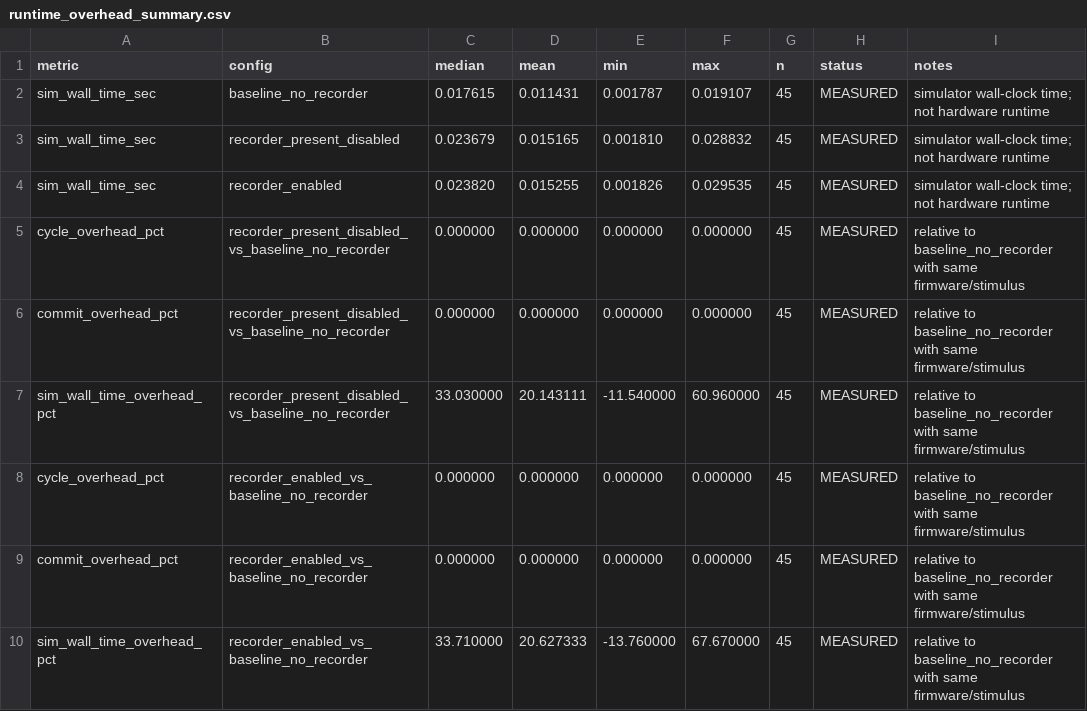
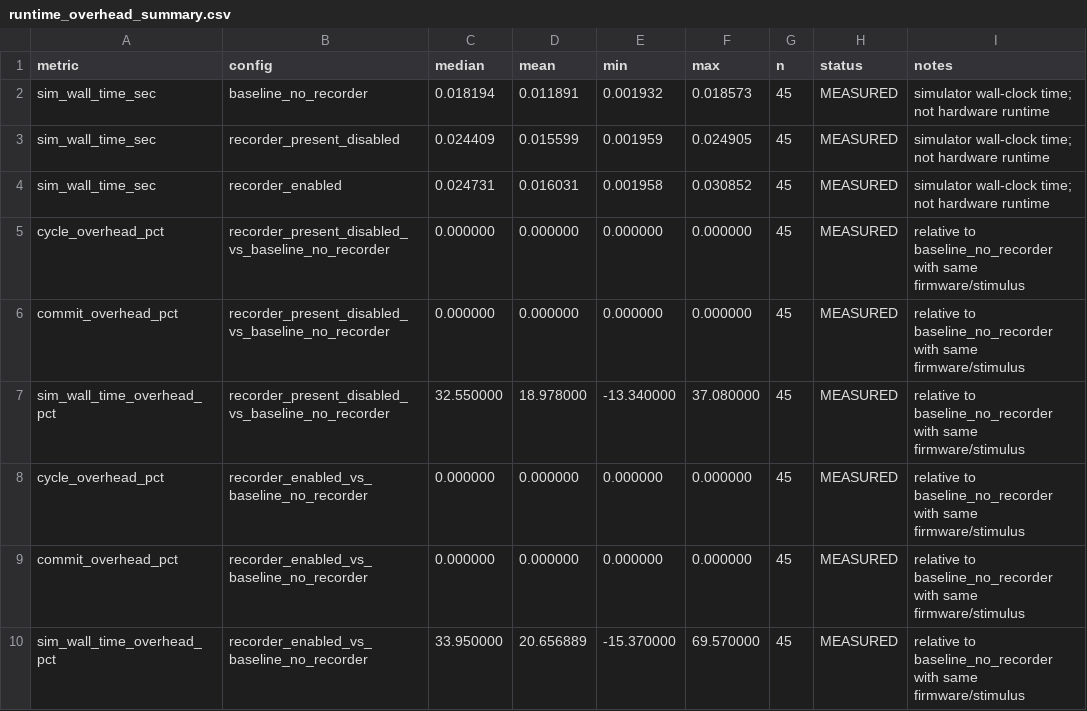
Before and after one commit to Tylerlee102/ASP-DAC, a CSV file: results/debug/final_submission_lock/results/processed/runtime_overhead_summary.csv, drawn as a sheet.

```diff
--- a/results/debug/final_submission_lock/results/processed/runtime_overhead_summary.csv
+++ b/results/debug/final_submission_lock/results/processed/runtime_overhead_summary.csv
@@ -1,10 +1,10 @@
 metric,config,median,mean,min,max,n,status,notes
-sim_wall_time_sec,baseline_no_recorder,0.017615,0.011431,0.001787,0.019107,45,MEASURED,simulator wall-clock time; not hardware runtime
-sim_wall_time_sec,recorder_present_disabled,0.023679,0.015165,0.001810,0.028832,45,MEASURED,simulator wall-clock time; not hardware runtime
-sim_wall_time_sec,recorder_enabled,0.023820,0.015255,0.001826,0.029535,45,MEASURED,simulator wall-clock time; not hardware runtime
+sim_wall_time_sec,baseline_no_recorder,0.018194,0.011891,0.001932,0.018573,45,MEASURED,simulator wall-clock time; not hardware runtime
+sim_wall_time_sec,recorder_present_disabled,0.024409,0.015599,0.001959,0.024905,45,MEASURED,simulator wall-clock time; not hardware runtime
+sim_wall_time_sec,recorder_enabled,0.024731,0.016031,0.001958,0.030852,45,MEASURED,simulator wall-clock time; not hardware runtime
 cycle_overhead_pct,recorder_present_disabled_vs_baseline_no_recorder,0.000000,0.000000,0.000000,0.000000,45,MEASURED,relative to baseline_no_recorder with same firmware/stimulus
 commit_overhead_pct,recorder_present_disabled_vs_baseline_no_recorder,0.000000,0.000000,0.000000,0.000000,45,MEASURED,relative to baseline_no_recorder with same firmware/stimulus
-sim_wall_time_overhead_pct,recorder_present_disabled_vs_baseline_no_recorder,33.030000,20.143111,-11.540000,60.960000,45,MEASURED,relative to baseline_no_recorder with same firmware/stimulus
+sim_wall_time_overhead_pct,recorder_present_disabled_vs_baseline_no_recorder,32.550000,18.978000,-13.340000,37.080000,45,MEASURED,relative to baseline_no_recorder with same firmware/stimulus
 cycle_overhead_pct,recorder_enabled_vs_baseline_no_recorder,0.000000,0.000000,0.000000,0.000000,45,MEASURED,relative to baseline_no_recorder with same firmware/stimulus
 commit_overhead_pct,recorder_enabled_vs_baseline_no_recorder,0.000000,0.000000,0.000000,0.000000,45,MEASURED,relative to baseline_no_recorder with same firmware/stimulus
-sim_wall_time_overhead_pct,recorder_enabled_vs_baseline_no_recorder,33.710000,20.627333,-13.760000,67.670000,45,MEASURED,relative to baseline_no_recorder with same firmware/stimulus
+sim_wall_time_overhead_pct,recorder_enabled_vs_baseline_no_recorder,33.950000,20.656889,-15.370000,69.570000,45,MEASURED,relative to baseline_no_recorder with same firmware/stimulus
```
Also changed, not shown: results/debug/final_submission_lock/results/processed/evaluation_metrics.csv, results/debug/final_submission_lock/results/processed/runtime_overhead.csv, 26 other files.
